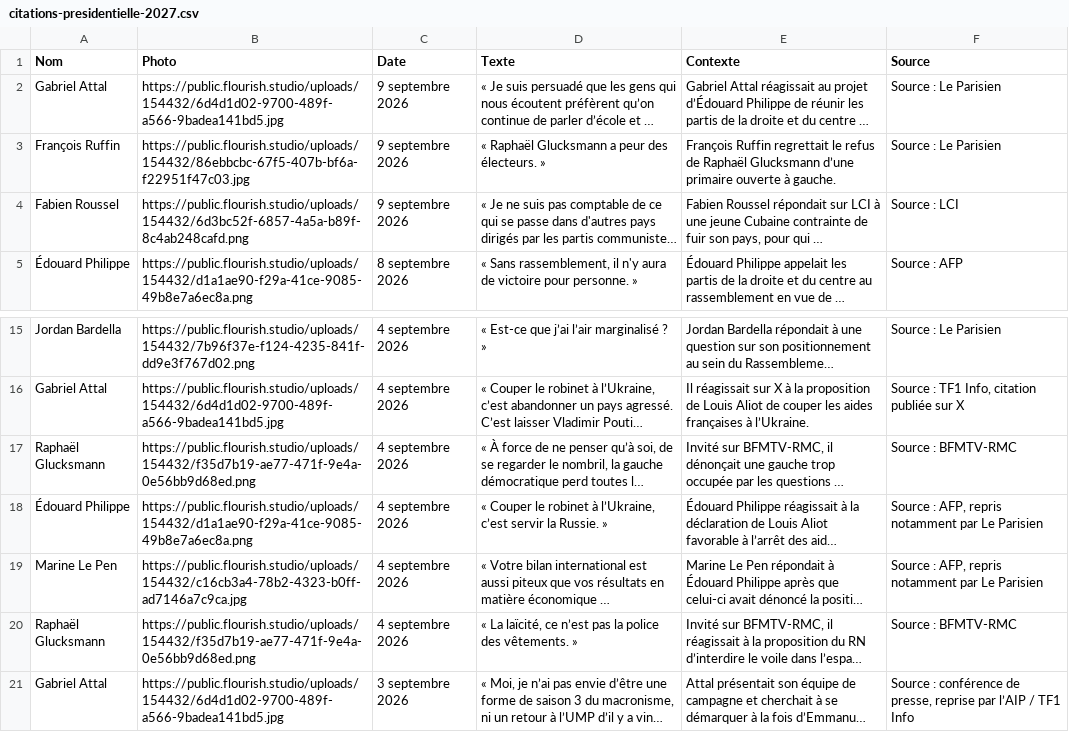
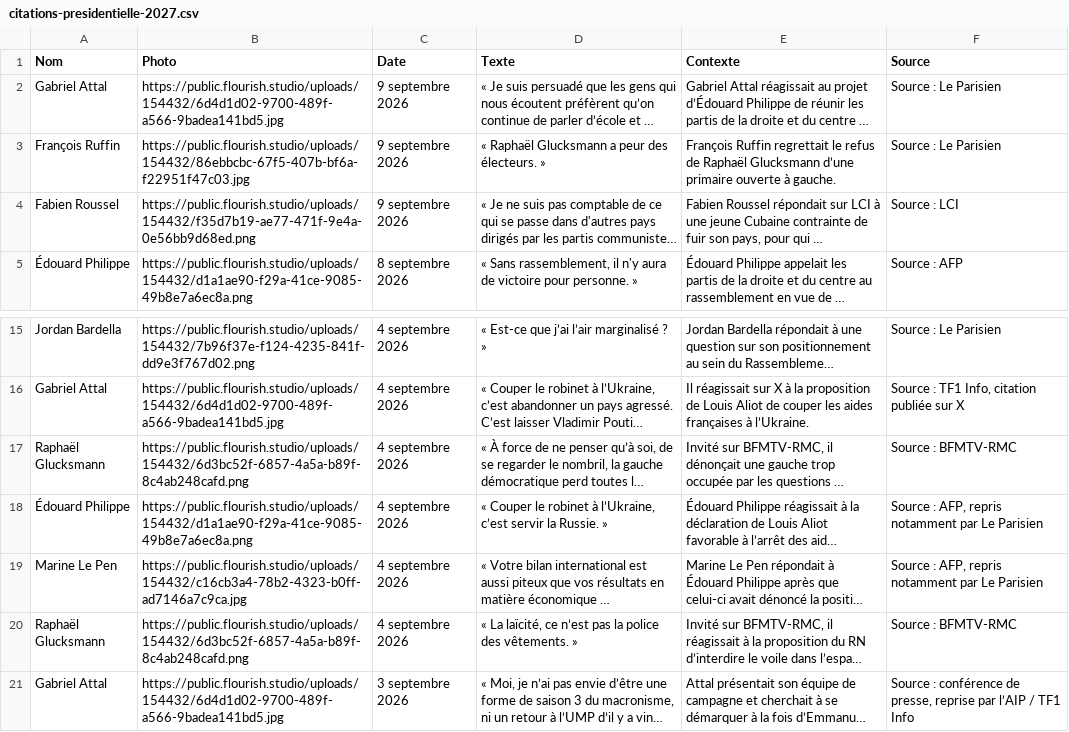
Before and after one commit to YoannParis/Visactu-data, a CSV file: citations-presidentielle-2027.csv, drawn as a sheet; only a part is shown, gaps mark what is left out; long unchanged cells end in …; the diff names each change by its address in the sheet, - before the commit and + after, or states it on an @@ line.

Commit message:
Correction photos Fabien Roussel et Raphaël Glucksmann

```diff
--- a/citations-presidentielle-2027.csv
+++ b/citations-presidentielle-2027.csv
-B4 (Photo): https://public.flourish.studio/uploads/154432/6d3bc52f-6857-4a5a-b89f-8c4ab248cafd.png
+B4 (Photo): https://public.flourish.studio/uploads/154432/f35d7b19-ae77-471f-9e4a-0e56bb9d68ed.png
-B17 (Photo): https://public.flourish.studio/uploads/154432/f35d7b19-ae77-471f-9e4a-0e56bb9d68ed.png
+B17 (Photo): https://public.flourish.studio/uploads/154432/6d3bc52f-6857-4a5a-b89f-8c4ab248cafd.png
-B20 (Photo): https://public.flourish.studio/uploads/154432/f35d7b19-ae77-471f-9e4a-0e56bb9d68ed.png
+B20 (Photo): https://public.flourish.studio/uploads/154432/6d3bc52f-6857-4a5a-b89f-8c4ab248cafd.png
```
